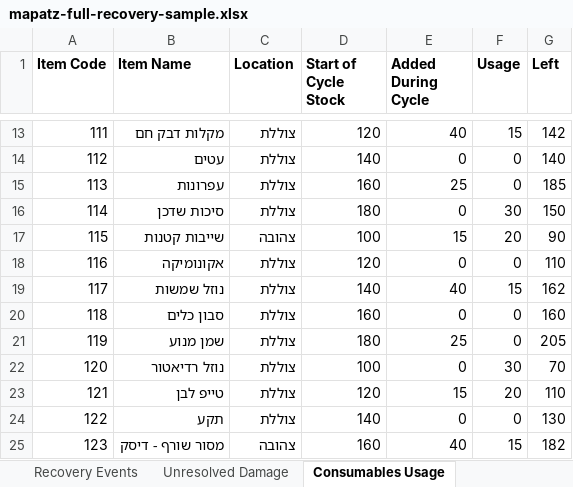
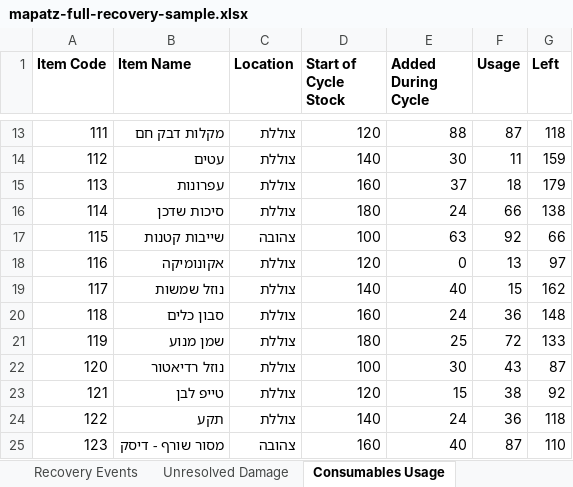
Before and after one commit to iamthebink/mapatz-inventory, an Excel workbook: sample_data/mapatz-full-recovery-sample.xlsx, sheet Consumables Usage, drawn as a sheet; only a part is shown, gaps mark what is left out; values as stored, in another font and other column widths than the file's, no borders; the diff covers the shown part only; the diff names each change by its address in the sheet, - before the commit and + after, or states it on an @@ line.

```diff
--- a/sample_data/mapatz-full-recovery-sample.xlsx (sheet Consumables Usage)
+++ b/sample_data/mapatz-full-recovery-sample.xlsx (sheet Consumables Usage)
-E13 (Added During Cycle): 40
+E13 (Added During Cycle): 88
-F13 (Usage): 15
+F13 (Usage): 87
-G13 (Left): 142
+G13 (Left): 118
-E14 (Added During Cycle): 0
+E14 (Added During Cycle): 30
-F14 (Usage): 0
+F14 (Usage): 11
-G14 (Left): 140
+G14 (Left): 159
-E15 (Added During Cycle): 25
+E15 (Added During Cycle): 37
-F15 (Usage): 0
+F15 (Usage): 18
-G15 (Left): 185
+G15 (Left): 179
-E16 (Added During Cycle): 0
+E16 (Added During Cycle): 24
-F16 (Usage): 30
+F16 (Usage): 66
-G16 (Left): 150
+G16 (Left): 138
-E17 (Added During Cycle): 15
+E17 (Added During Cycle): 63
-F17 (Usage): 20
+F17 (Usage): 92
-G17 (Left): 90
+G17 (Left): 66
-F18 (Usage): 0
+F18 (Usage): 13
-G18 (Left): 110
+G18 (Left): 97
-E20 (Added During Cycle): 0
+E20 (Added During Cycle): 24
-F20 (Usage): 0
+F20 (Usage): 36
-G20 (Left): 160
+G20 (Left): 148
-F21 (Usage): 0
+F21 (Usage): 72
-G21 (Left): 205
+G21 (Left): 133
-E22 (Added During Cycle): 0
+E22 (Added During Cycle): 30
-F22 (Usage): 30
+F22 (Usage): 43
-G22 (Left): 70
+G22 (Left): 87
-F23 (Usage): 20
+F23 (Usage): 38
-G23 (Left): 110
+G23 (Left): 92
-E24 (Added During Cycle): 0
+E24 (Added During Cycle): 24
-F24 (Usage): 0
+F24 (Usage): 36
-G24 (Left): 130
+G24 (Left): 118
-F25 (Usage): 15
+F25 (Usage): 87
-G25 (Left): 182
+G25 (Left): 110
```
Also changed, not shown: 52 edited cells elsewhere in this sheet, sheet Recovery Events, sheet Reset Items, sheet Unresolved Damage, 1 other file.
